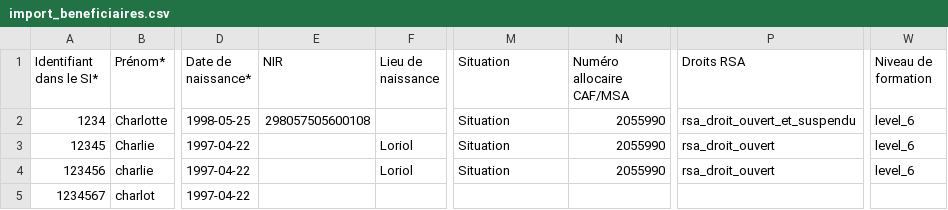
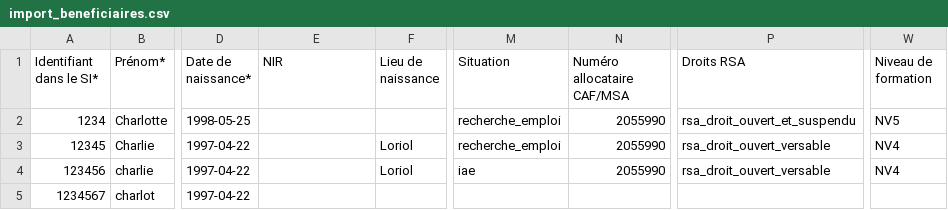
Before and after one commit to gip-inclusion/carnet-de-bord, a CSV file: app/static/fichiers/import_beneficiaires.csv, drawn as a sheet; only a part is shown, gaps mark what is left out; the diff names each change by its address in the sheet, - before the commit and + after, or states it on an @@ line.

Commit message:
fix: rename value error
need a refactor of the <Text> component

```diff
--- a/app/static/fichiers/import_beneficiaires.csv
+++ b/app/static/fichiers/import_beneficiaires.csv
-N1: Numéro allocaire CAF/MSA
+N1: Numéro allocataire CAF/MSA
-E2 (NIR): 298057505600108
+E2 (NIR): (empty)
-M2:M3 (Situation): Situation
+M2:M3 (Situation): recherche_emploi
-W2 (Niveau de formation): level_6
+W2 (Niveau de formation): NV5
-P3:P4 (Droits RSA): rsa_droit_ouvert
+P3:P4 (Droits RSA): rsa_droit_ouvert_versable
-W3:W4 (Niveau de formation): level_6
+W3:W4 (Niveau de formation): NV4
-M4 (Situation): Situation
+M4 (Situation): iae
```
Also changed, not shown: 17 other files.
